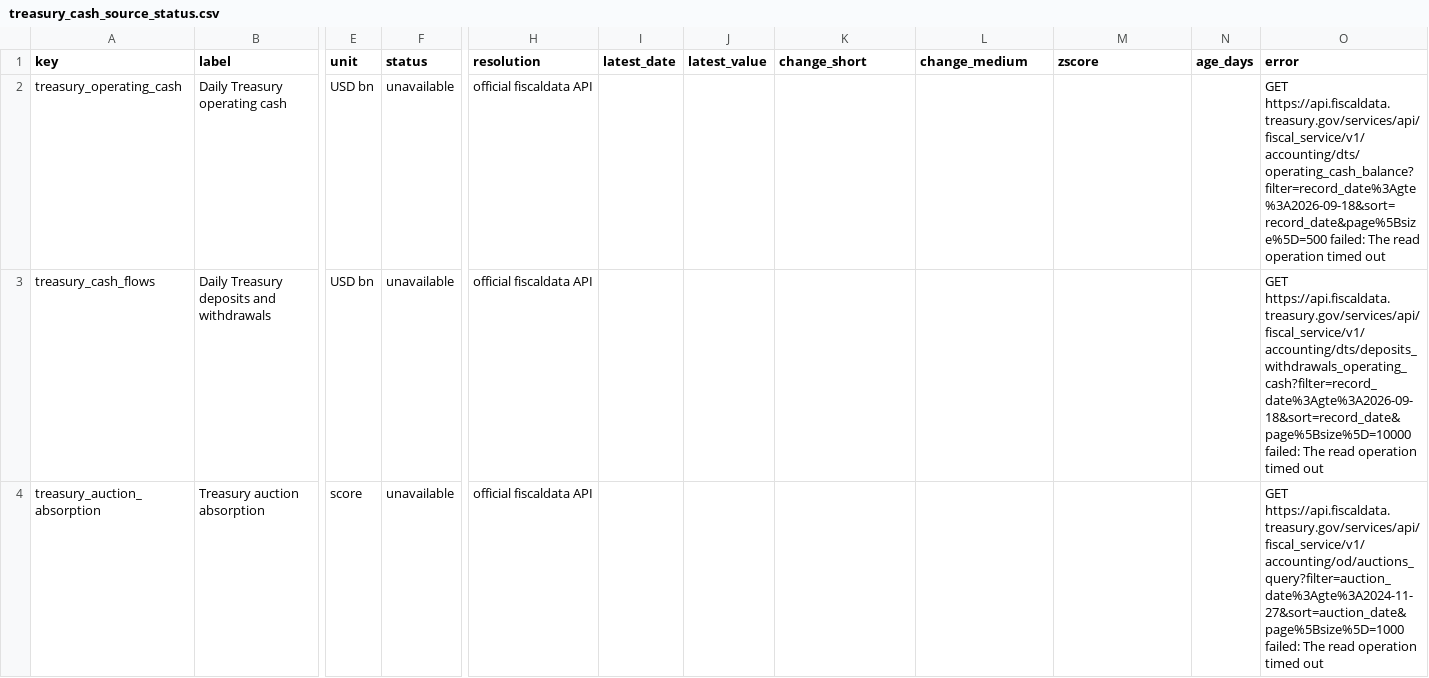
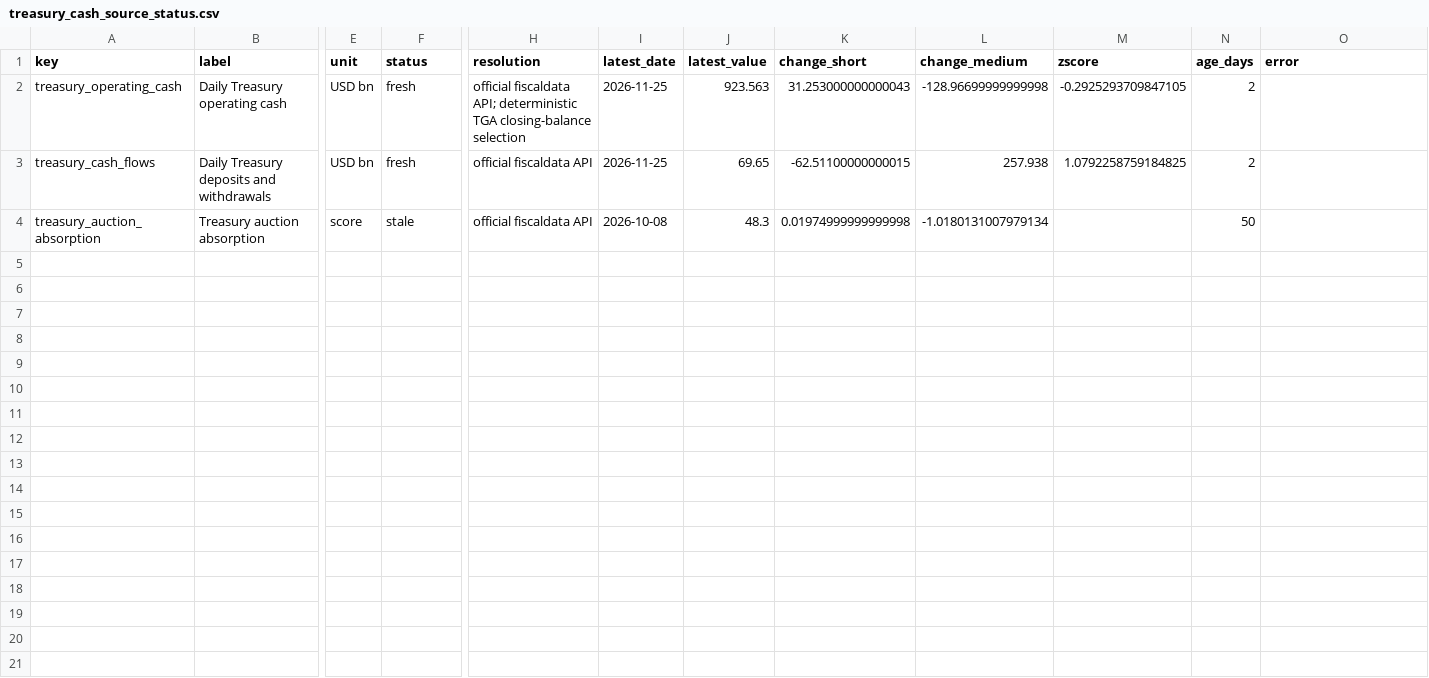
Before and after one commit to sphynxkatt0-arch/cot-report, a CSV file: analysis/model_output/treasury_cash_source_status.csv, drawn as a sheet; only a part is shown, gaps mark what is left out; the diff names each change by its address in the sheet, - before the commit and + after, or states it on an @@ line.

```diff
--- a/analysis/model_output/treasury_cash_source_status.csv
+++ b/analysis/model_output/treasury_cash_source_status.csv
-F2:F3 (status): unavailable
+F2:F3 (status): fresh
-H2 (resolution): official fiscaldata API
+H2 (resolution): official fiscaldata API; deterministic TGA closing-balance selection
-I2:I3 (latest_date): (empty)
+I2:I3 (latest_date): 2026-11-25
-J2 (latest_value): (empty)
+J2 (latest_value): 923.563
-K2 (change_short): (empty)
+K2 (change_short): 31.253000000000043
-L2 (change_medium): (empty)
+L2 (change_medium): -128.96699999999998
-M2 (zscore): (empty)
+M2 (zscore): -0.2925293709847105
-N2:N3 (age_days): (empty)
+N2:N3 (age_days): 2
-O2 (error): GET https://api.fiscaldata.treasury.gov/services/api/fiscal_service/v1/accounting/dts/operating_cash_balance?filter=record_date%3Agte%3A2026-09-18&sort=record_date&page%5Bsize%5D=500 failed: The read operation timed out
+O2 (error): (empty)
-J3 (latest_value): (empty)
+J3 (latest_value): 69.65
-K3 (change_short): (empty)
+K3 (change_short): -62.51100000000015
-L3 (change_medium): (empty)
+L3 (change_medium): 257.938
-M3 (zscore): (empty)
+M3 (zscore): 1.0792258759184825
-O3 (error): GET https://api.fiscaldata.treasury.gov/services/api/fiscal_service/v1/accounting/dts/deposits_withdrawals_operating_cash?filter=record_date%3Agte%3A2026-09-18&sort=record_date&page%5Bsize%5D=10000 failed: The read operation timed out
+O3 (error): (empty)
-F4 (status): unavailable
+F4 (status): stale
-I4 (latest_date): (empty)
+I4 (latest_date): 2026-10-08
-J4 (latest_value): (empty)
+J4 (latest_value): 48.3
-K4 (change_short): (empty)
+K4 (change_short): 0.01974999999999998
-L4 (change_medium): (empty)
+L4 (change_medium): -1.0180131007979134
-N4 (age_days): (empty)
+N4 (age_days): 50
-O4 (error): GET https://api.fiscaldata.treasury.gov/services/api/fiscal_service/v1/accounting/od/auctions_query?filter=auction_date%3Agte%3A2024-11-27&sort=auction_date&page%5Bsize%5D=1000 failed: The read operation timed out
+O4 (error): (empty)
```
Also changed, not shown: analysis/model_output/macro_liquidity_source_status.csv, 14 other files.
